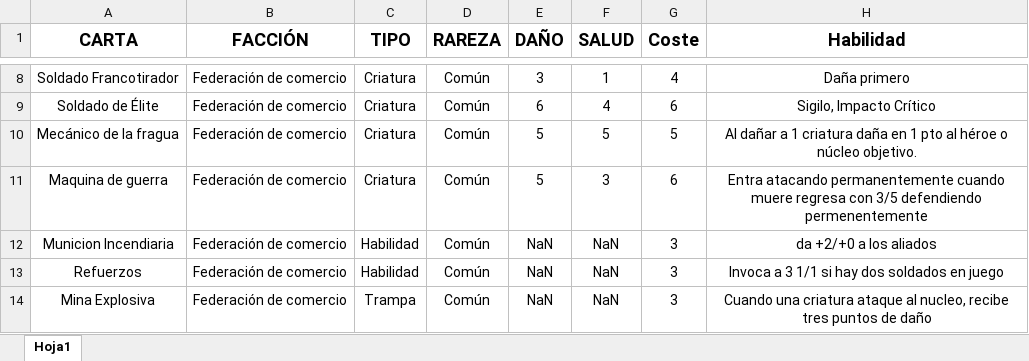
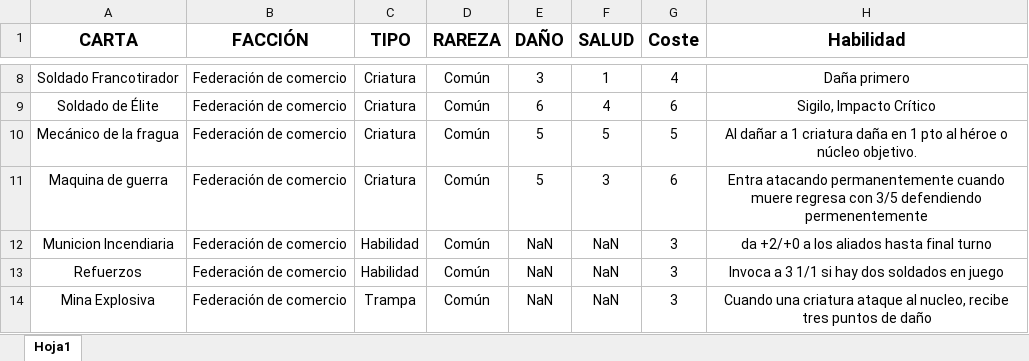
Before and after one commit to JesusRamosRodriguez/Solar-War, an Excel workbook: Database.xlsx, sheet Hoja1, drawn as a sheet; only a part is shown, gaps mark what is left out; values as stored, in another font and other column widths than the file's, no borders; conditional formats not drawn; the diff names each change by its address in the sheet, - before the commit and + after, or states it on an @@ line.

```diff
--- a/Database.xlsx (sheet Hoja1)
+++ b/Database.xlsx (sheet Hoja1)
-H12 (Habilidad): da +2/+0 a los aliados
+H12 (Habilidad): da +2/+0 a los aliados hasta final turno
```
Also changed, not shown: 5 other files.
